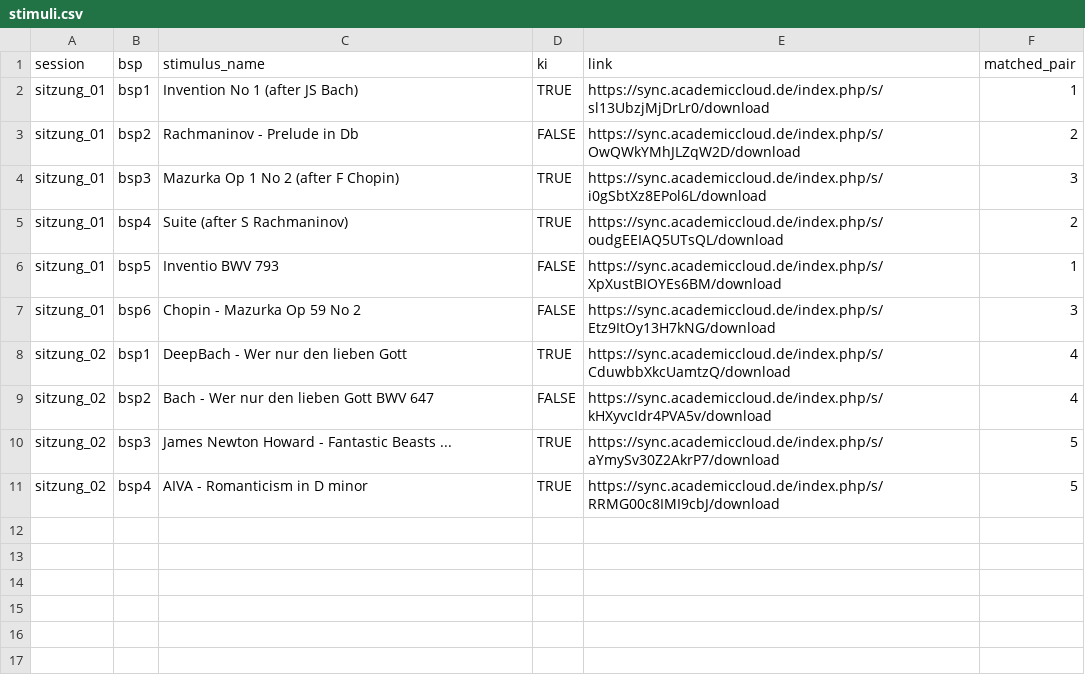
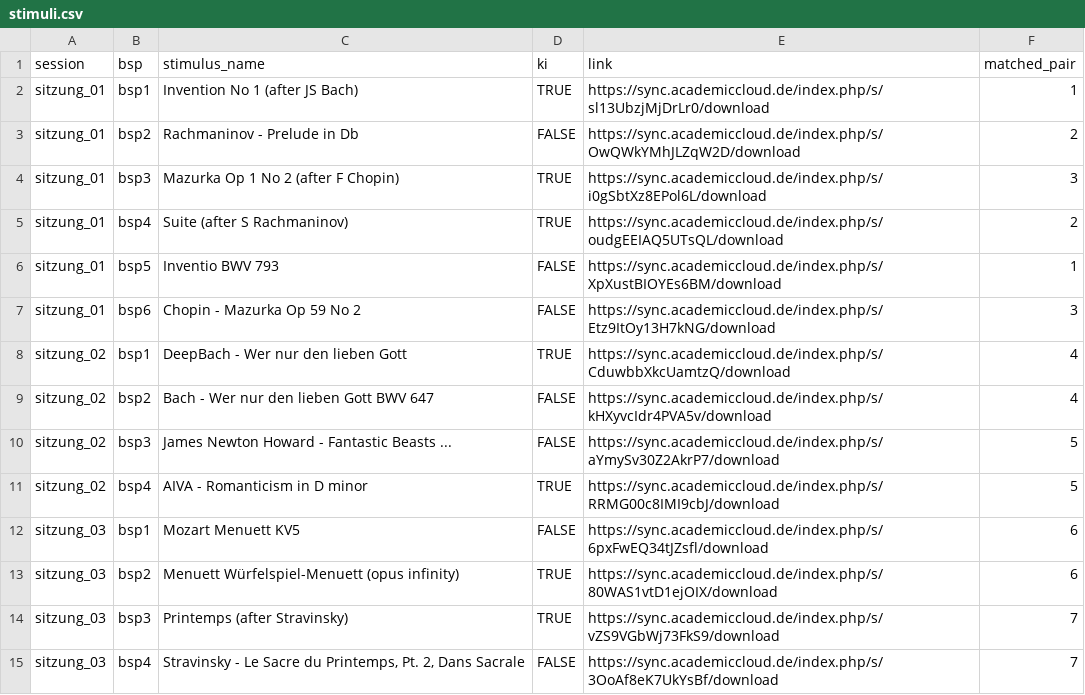
Before and after one commit to KilianSander/ki-melodie-25, a CSV file: shiny-app-sdt-klangbeispiele/stimuli.csv, drawn as a sheet.

Commit message:
stimuli session 3

```diff
--- a/shiny-app-sdt-klangbeispiele/stimuli.csv
+++ b/shiny-app-sdt-klangbeispiele/stimuli.csv
@@ -9,3 +9,7 @@
 "sitzung_02","bsp2","Bach - Wer nur den lieben Gott BWV 647",FALSE,"https://sync.academiccloud.de/index.php/s/kHXyvcIdr4PVA5v/download",4
-"sitzung_02","bsp3","James Newton Howard - Fantastic Beasts ...",TRUE,"https://sync.academiccloud.de/index.php/s/aYmySv30Z2AkrP7/download",5
+"sitzung_02","bsp3","James Newton Howard - Fantastic Beasts ...",FALSE,"https://sync.academiccloud.de/index.php/s/aYmySv30Z2AkrP7/download",5
 "sitzung_02","bsp4","AIVA - Romanticism in D minor",TRUE,"https://sync.academiccloud.de/index.php/s/RRMG00c8IMI9cbJ/download",5
+"sitzung_03","bsp1","Mozart Menuett KV5",FALSE,"https://sync.academiccloud.de/index.php/s/6pxFwEQ34tJZsfl/download",6
+"sitzung_03","bsp2","Menuett Würfelspiel-Menuett (opus infinity)",TRUE,"https://sync.academiccloud.de/index.php/s/80WAS1vtD1ejOIX/download",6
+"sitzung_03","bsp3","Printemps (after Stravinsky)",TRUE,"https://sync.academiccloud.de/index.php/s/vZS9VGbWj73FkS9/download",7
+"sitzung_03","bsp4","Stravinsky - Le Sacre du Printemps, Pt. 2, Dans Sacrale",FALSE,"https://sync.academiccloud.de/index.php/s/3OoAf8eK7UkYsBf/download",7
```
